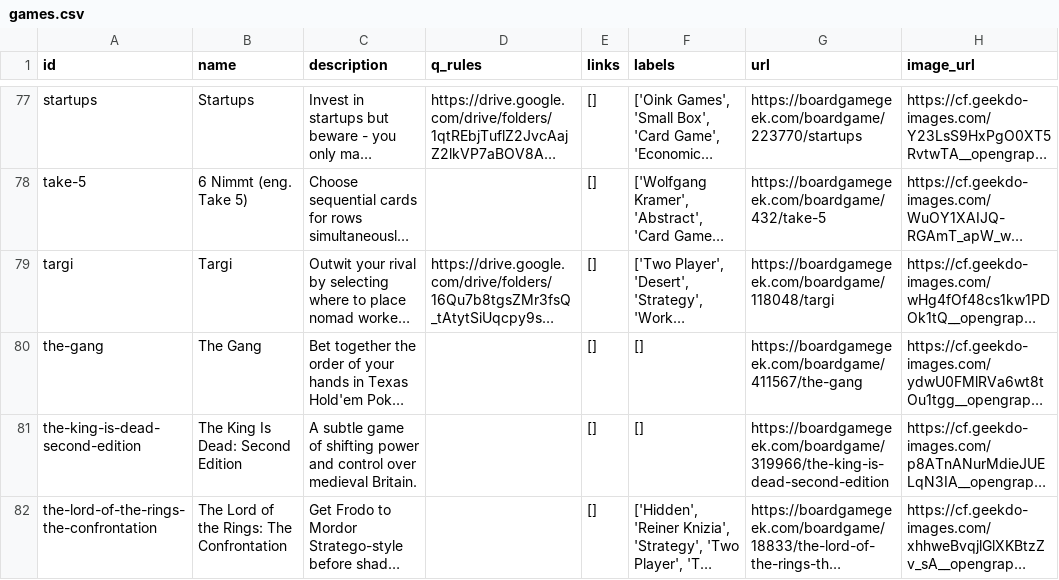
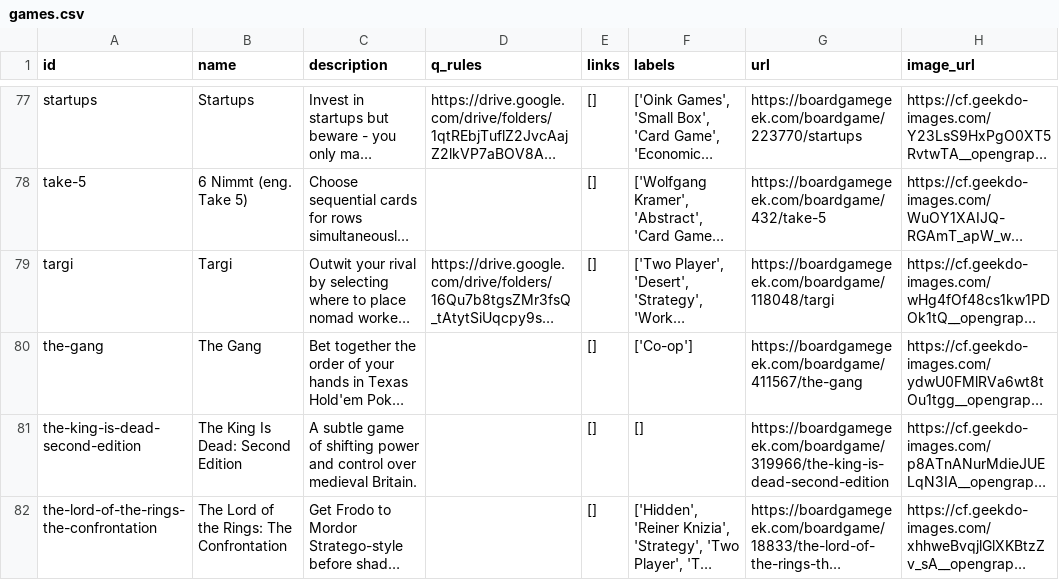
Before and after one commit to sumegim/midheavy, a CSV file: games.csv, drawn as a sheet; only a part is shown, gaps mark what is left out; long unchanged cells end in …; the diff covers the shown part only; the diff names each change by its address in the sheet, - before the commit and + after, or states it on an @@ line.

Commit message:
rules update

```diff
--- a/games.csv
+++ b/games.csv
-F80 (labels): []
+F80 (labels): ['Co-op']
```
Also changed, not shown: 4 edited cells elsewhere in this file, 6 other files.
